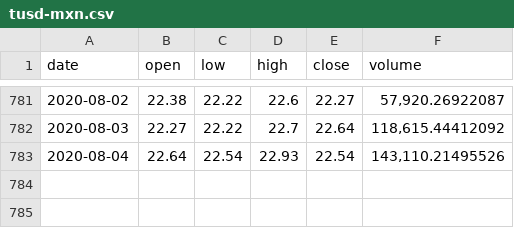
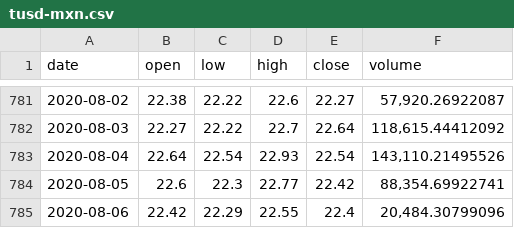
Before and after one commit to albertoid/bitso, a CSV file: tusd-mxn.csv, drawn as a sheet; only a part is shown, gaps mark what is left out; the diff names each change by its address in the sheet, - before the commit and + after, or states it on an @@ line.

```diff
--- a/tusd-mxn.csv
+++ b/tusd-mxn.csv
+row 784: 2020-08-05 | 22.6 | 22.3 | 22.77 | 22.42 | 88,354.69922741
+row 785: 2020-08-06 | 22.42 | 22.29 | 22.55 | 22.4 | 20,484.30799096
```
Also changed, not shown: bch-mxn.csv, btc-mxn.csv, 9 other files.
